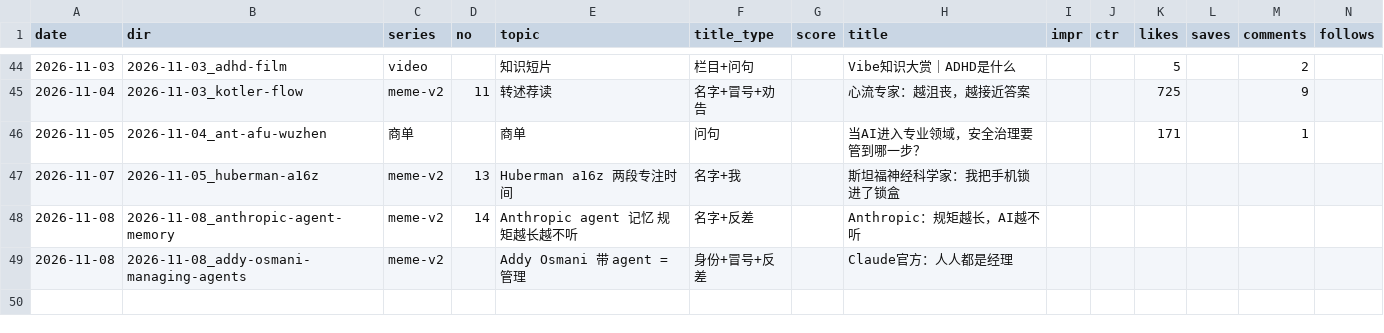
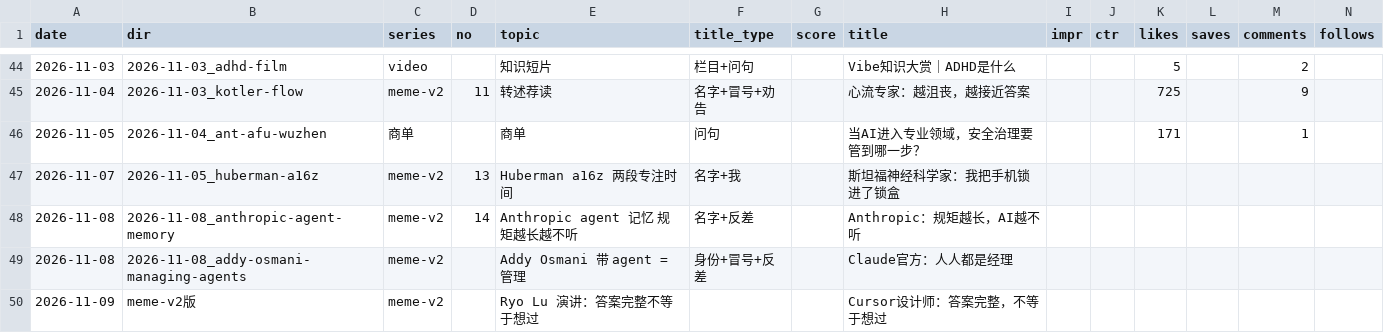
Before and after one commit to ddddddjx/youtube-xhs, a CSV file: 账号/日志.csv, drawn as a sheet; only a part is shown, gaps mark what is left out; rows hold the shown columns only; the diff names each change by its address in the sheet, - before the commit and + after, or states it on an @@ line.

```diff
--- a/账号/日志.csv
+++ b/账号/日志.csv
+row 50: 2026-11-09 | meme-v2版 | meme-v2 |  | Ryo Lu 演讲：答案完整不等于想过 |  |  | Cursor设计师：答案完整，不等于想过
```
Also changed, not shown: 40 other files.
